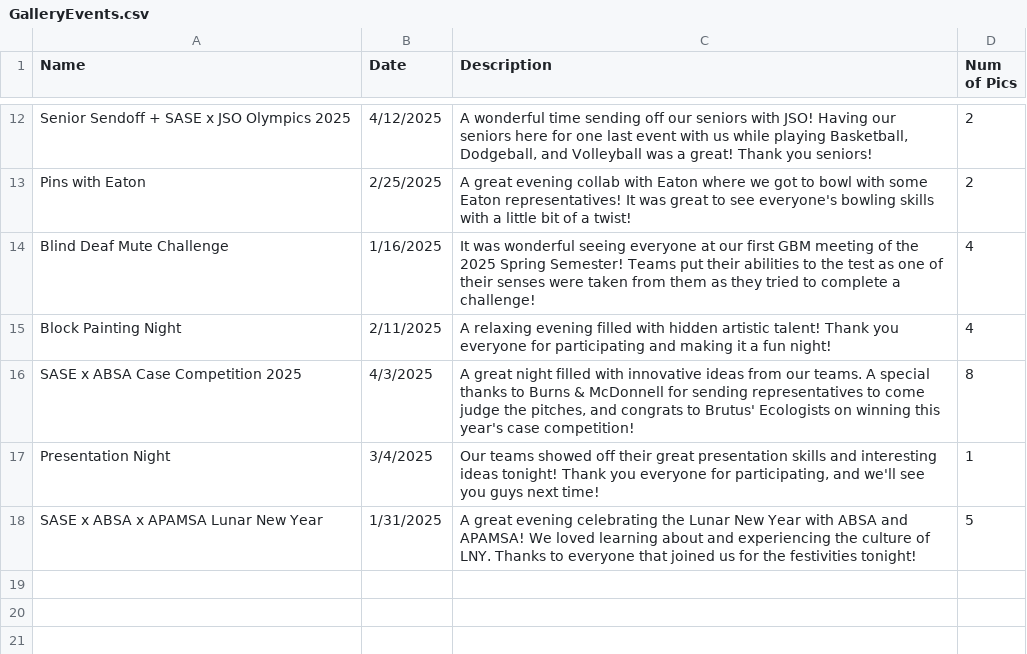
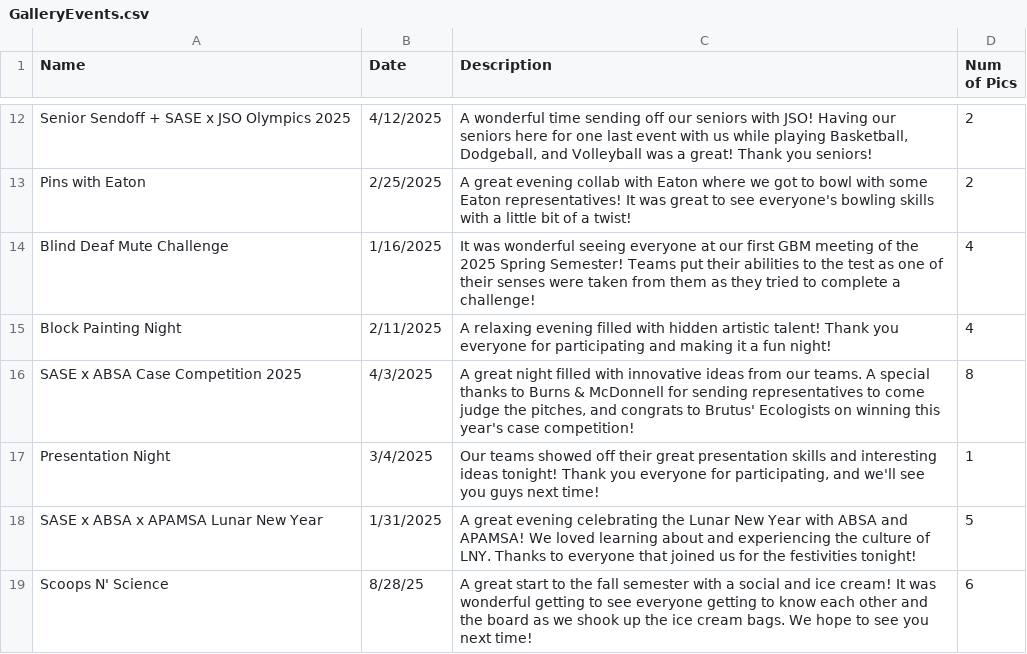
Before and after one commit to azdoc21/SaseSite, a CSV file: CSV_info/GalleryEvents.csv, drawn as a sheet; only a part is shown, gaps mark what is left out.

Commit message:
Update GalleryEvents.csv
ice cream social

```diff
--- a/CSV_info/GalleryEvents.csv
+++ b/CSV_info/GalleryEvents.csv
@@ -18 +18,2 @@ Presentation Night, 3/4/2025,"Our teams showed off their great presentation skil
 SASE x ABSA x APAMSA Lunar New Year, 1/31/2025,"A great evening celebrating the Lunar New Year with ABSA and APAMSA! We loved learning about and experiencing the culture of LNY. Thanks to everyone that joined us for the festivities tonight!", 5
+Scoops N' Science, 8/28/25, "A great start to the fall semester with a social and ice cream! It was wonderful getting to see everyone getting to know each other and the board as we shook up the ice cream bags. We hope to see you next time!", 6
```
